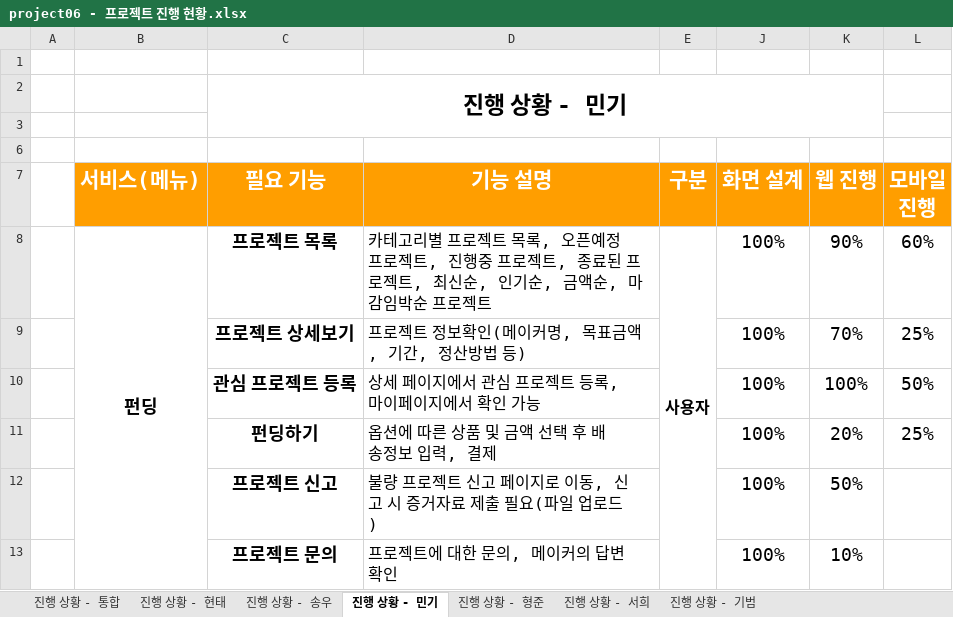
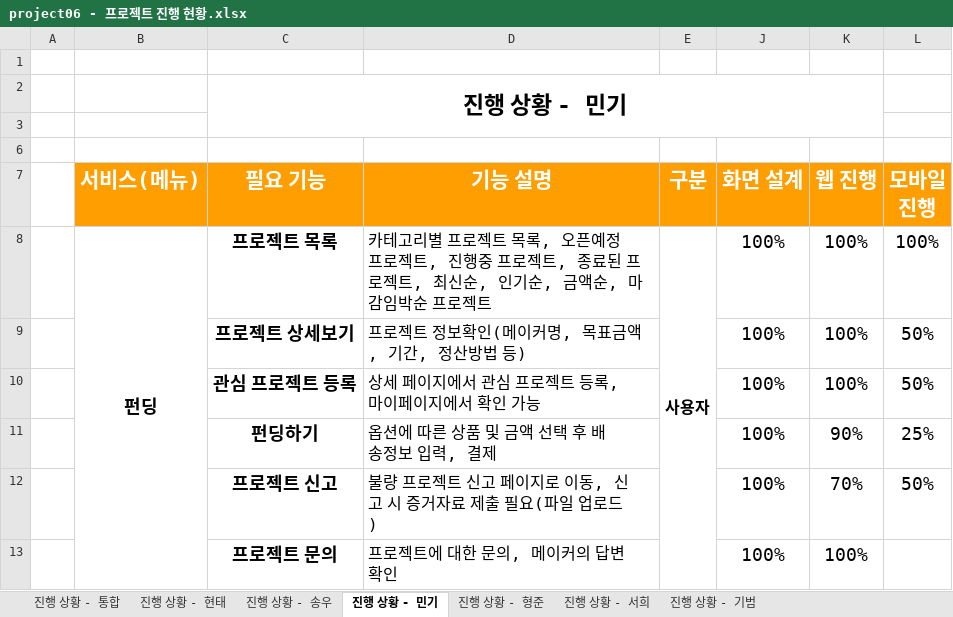
Before and after one commit to hhsw07/ezen-academy-projects, an Excel workbook: 4. 진행현황/project06 - 프로젝트 진행 현황.xlsx, sheet 진행 상황 - 민기, drawn as a sheet; values as stored, in another font and other column widths than the file's, no borders; the diff names each change by its address in the sheet, - before the commit and + after, or states it on an @@ line.

Commit message:
Update project06 - 프로젝트 진행 현황.xlsx

```diff
--- a/4. 진행현황/project06 - 프로젝트 진행 현황.xlsx (sheet 진행 상황 - 민기)
+++ b/4. 진행현황/project06 - 프로젝트 진행 현황.xlsx (sheet 진행 상황 - 민기)
-K8 (웹 진행): 90%
+K8 (웹 진행): 100%
-L8 (모바일 진행): 60%
+L8 (모바일 진행): 100%
-K9 (웹 진행): 70%
+K9 (웹 진행): 100%
-L9 (모바일 진행): 25%
+L9 (모바일 진행): 50%
-K11 (웹 진행): 20%
+K11 (웹 진행): 90%
-K12 (웹 진행): 50%
+K12 (웹 진행): 70%
-L12 (모바일 진행): (empty)
+L12 (모바일 진행): 50%
-K13 (웹 진행): 10%
+K13 (웹 진행): 100%
```
Also changed, not shown: sheet 진행 상황 - 통합.
